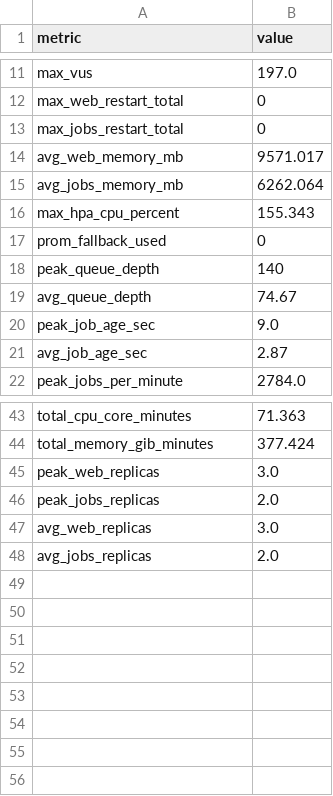
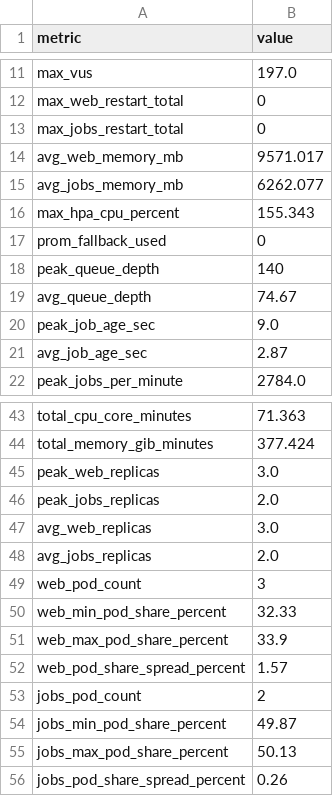
Before and after one commit to giakhanh22024558/canvas-k8s, a CSV file: testing/results/stage2-breakpoint-run03-20260512-184306/summary_breakpoint.csv, drawn as a sheet; only a part is shown, gaps mark what is left out.

Commit message:
Add test results for stage2-breakpoint-run03-20260512-184306

```diff
--- a/testing/results/stage2-breakpoint-run03-20260512-184306/summary_breakpoint.csv
+++ b/testing/results/stage2-breakpoint-run03-20260512-184306/summary_breakpoint.csv
@@ -14,3 +14,3 @@ max_jobs_restart_total,0
 avg_web_memory_mb,9571.017
-avg_jobs_memory_mb,6262.064
+avg_jobs_memory_mb,6262.077
 max_hpa_cpu_percent,155.343
@@ -48 +48,9 @@ avg_web_replicas,3.0
 avg_jobs_replicas,2.0
+web_pod_count,3
+web_min_pod_share_percent,32.33
+web_max_pod_share_percent,33.9
+web_pod_share_spread_percent,1.57
+jobs_pod_count,2
+jobs_min_pod_share_percent,49.87
+jobs_max_pod_share_percent,50.13
+jobs_pod_share_spread_percent,0.26
```
Also changed, not shown: 2 other files.
